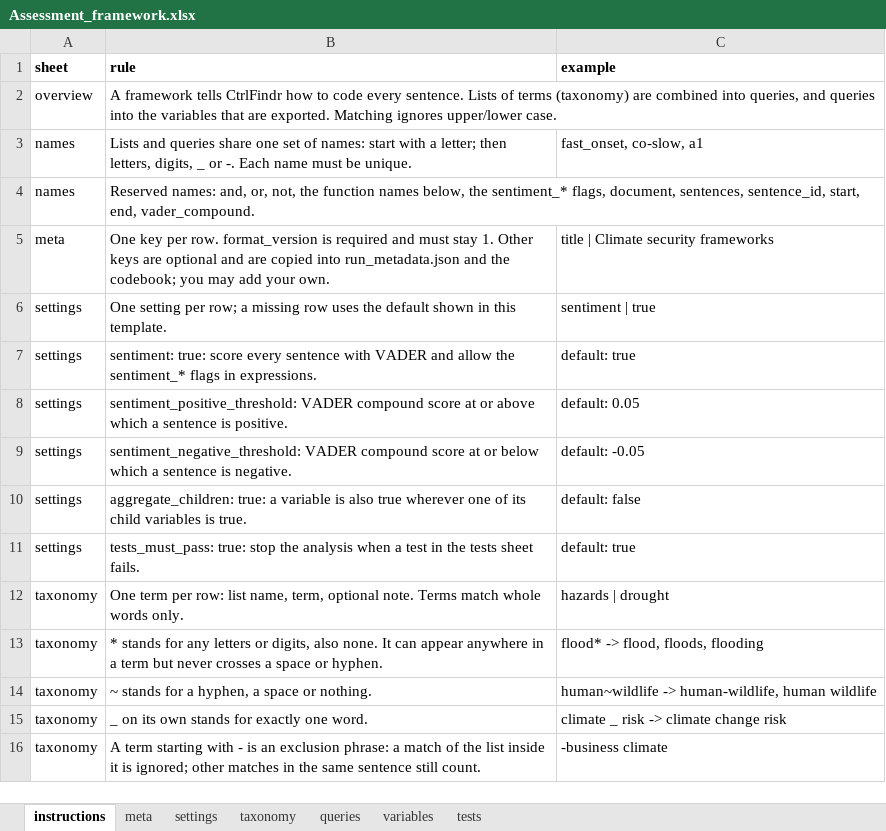
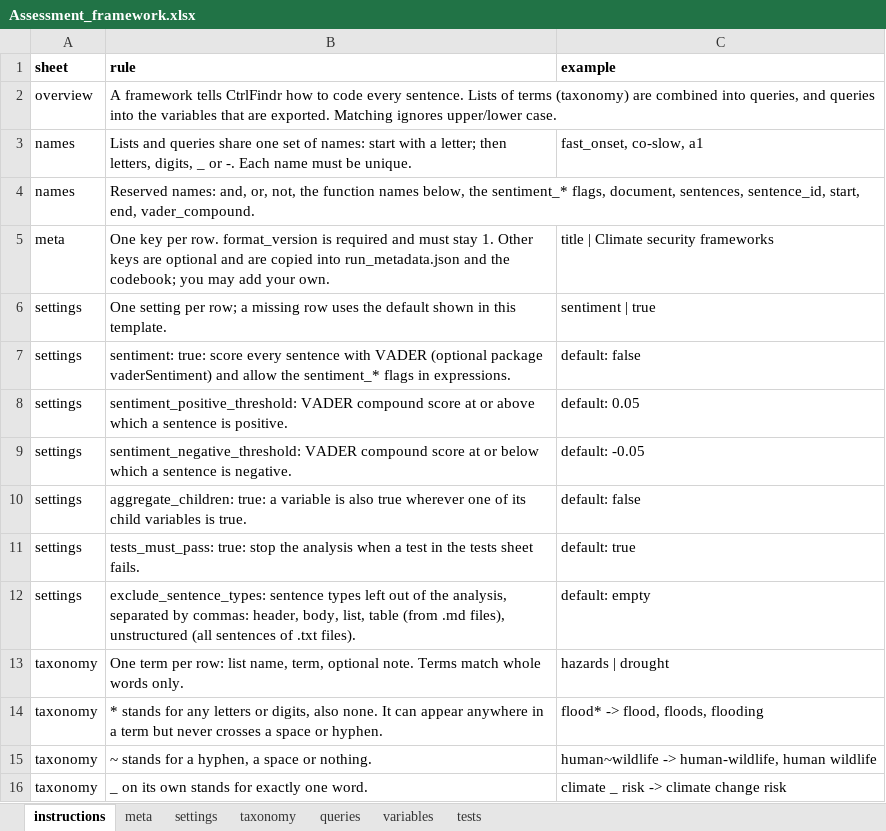
Before and after one commit to CeMSc/CtrlFindr, an Excel workbook: template/Assessment_framework.xlsx, sheet instructions, drawn as a sheet; only a part is shown; the shorter side is filled out with more unchanged rows; values as stored, in another font and other column widths than the file's, no borders; the diff names each change by its address in the sheet, - before the commit and + after, or states it on an @@ line.

```diff
--- a/template/Assessment_framework.xlsx (sheet instructions)
+++ b/template/Assessment_framework.xlsx (sheet instructions)
-B7 (rule): …with VADER and allow…
+B7 (rule): …with VADER (optional package vaderSentiment) and allow…
-C7 (example): default: true
+C7 (example): default: false
+row 12: settings | exclude_sentence_types: sentence types left out of the analysis, separated by commas: header, body, list, table (from .md files), unstructured (all sentences of .txt files). | default: empty
```
Also changed, not shown: sheet settings, 26 other files.
